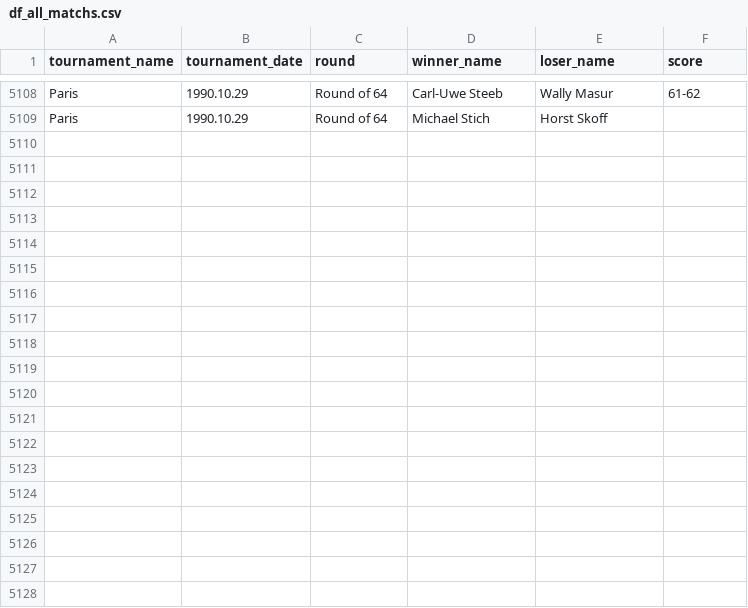
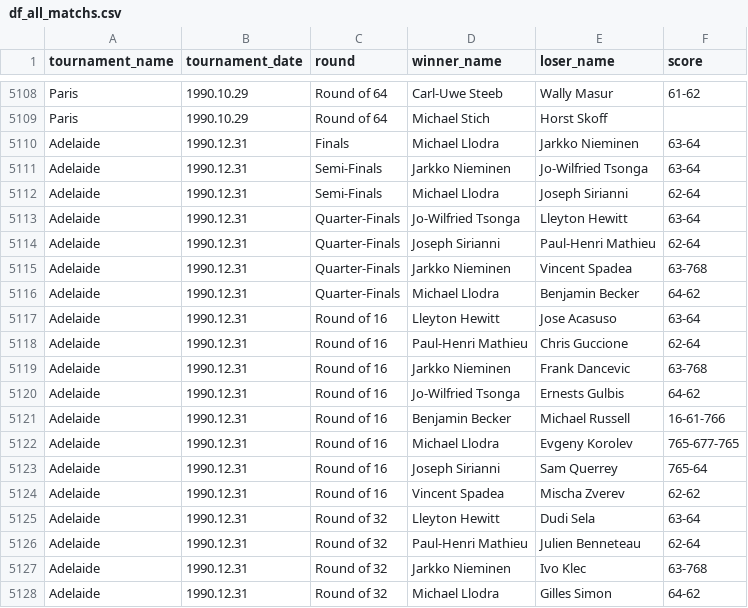
Before and after one commit to jeanbouteiller/tennis_prediction, a CSV file: df_all_matchs.csv, drawn as a sheet; only a part is shown, gaps mark what is left out; the diff covers the shown part only; the diff names each change by its address in the sheet, - before the commit and + after, or states it on an @@ line.

Commit message:
Update file

```diff
--- a/df_all_matchs.csv
+++ b/df_all_matchs.csv
+row 5110: Adelaide | 1990.12.31 | Finals | Michael Llodra | Jarkko Nieminen | 63-64
+row 5111: Adelaide | 1990.12.31 | Semi-Finals | Jarkko Nieminen | Jo-Wilfried Tsonga | 63-64
+row 5112: Adelaide | 1990.12.31 | Semi-Finals | Michael Llodra | Joseph Sirianni | 62-64
+row 5113: Adelaide | 1990.12.31 | Quarter-Finals | Jo-Wilfried Tsonga | Lleyton Hewitt | 63-64
+row 5114: Adelaide | 1990.12.31 | Quarter-Finals | Joseph Sirianni | Paul-Henri Mathieu | 62-64
+row 5115: Adelaide | 1990.12.31 | Quarter-Finals | Jarkko Nieminen | Vincent Spadea | 63-768
+row 5116: Adelaide | 1990.12.31 | Quarter-Finals | Michael Llodra | Benjamin Becker | 64-62
+row 5117: Adelaide | 1990.12.31 | Round of 16 | Lleyton Hewitt | Jose Acasuso | 63-64
+row 5118: Adelaide | 1990.12.31 | Round of 16 | Paul-Henri Mathieu | Chris Guccione | 62-64
+row 5119: Adelaide | 1990.12.31 | Round of 16 | Jarkko Nieminen | Frank Dancevic | 63-768
+row 5120: Adelaide | 1990.12.31 | Round of 16 | Jo-Wilfried Tsonga | Ernests Gulbis | 64-62
+row 5121: Adelaide | 1990.12.31 | Round of 16 | Benjamin Becker | Michael Russell | 16-61-766
+row 5122: Adelaide | 1990.12.31 | Round of 16 | Michael Llodra | Evgeny Korolev | 765-677-765
+row 5123: Adelaide | 1990.12.31 | Round of 16 | Joseph Sirianni | Sam Querrey | 765-64
+row 5124: Adelaide | 1990.12.31 | Round of 16 | Vincent Spadea | Mischa Zverev | 62-62
+row 5125: Adelaide | 1990.12.31 | Round of 32 | Lleyton Hewitt | Dudi Sela | 63-64
+row 5126: Adelaide | 1990.12.31 | Round of 32 | Paul-Henri Mathieu | Julien Benneteau | 62-64
+row 5127: Adelaide | 1990.12.31 | Round of 32 | Jarkko Nieminen | Ivo Klec | 63-768
+row 5128: Adelaide | 1990.12.31 | Round of 32 | Michael Llodra | Gilles Simon | 64-62
```
Also changed, not shown: 12 added rows elsewhere in this file.
